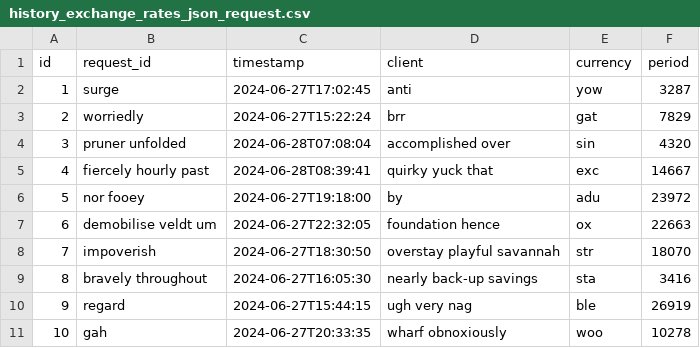
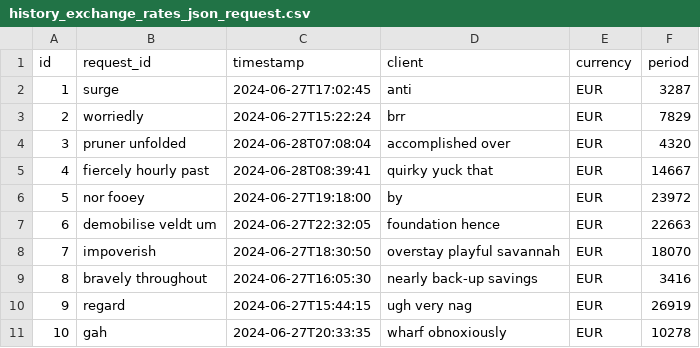
Before and after one commit to NikolayATodorov/ForexAppJSON, a CSV file: src/main/resources/config/liquibase/fake-data/history_exchange_rates_json_request.csv, drawn as a sheet.

```diff
--- a/src/main/resources/config/liquibase/fake-data/history_exchange_rates_json_request.csv
+++ b/src/main/resources/config/liquibase/fake-data/history_exchange_rates_json_request.csv
@@ -1,11 +1,11 @@
 id;request_id;timestamp;client;currency;period
-1;surge;2024-06-27T17:02:45;anti;yow;3287
-2;worriedly;2024-06-27T15:22:24;brr;gat;7829
-3;pruner unfolded;2024-06-28T07:08:04;accomplished over;sin;4320
-4;fiercely hourly past;2024-06-28T08:39:41;quirky yuck that;exc;14667
-5;nor fooey;2024-06-27T19:18:00;by;adu;23972
-6;demobilise veldt um;2024-06-27T22:32:05;foundation hence;ox ;22663
-7;impoverish;2024-06-27T18:30:50;overstay playful savannah;str;18070
-8;bravely throughout;2024-06-27T16:05:30;nearly back-up savings;sta;3416
-9;regard;2024-06-27T15:44:15;ugh very nag;ble;26919
-10;gah;2024-06-27T20:33:35;wharf obnoxiously;woo;10278
+1;surge;2024-06-27T17:02:45;anti;EUR;3287
+2;worriedly;2024-06-27T15:22:24;brr;EUR;7829
+3;pruner unfolded;2024-06-28T07:08:04;accomplished over;EUR;4320
+4;fiercely hourly past;2024-06-28T08:39:41;quirky yuck that;EUR;14667
+5;nor fooey;2024-06-27T19:18:00;by;EUR;23972
+6;demobilise veldt um;2024-06-27T22:32:05;foundation hence;EUR;22663
+7;impoverish;2024-06-27T18:30:50;overstay playful savannah;EUR;18070
+8;bravely throughout;2024-06-27T16:05:30;nearly back-up savings;EUR;3416
+9;regard;2024-06-27T15:44:15;ugh very nag;EUR;26919
+10;gah;2024-06-27T20:33:35;wharf obnoxiously;EUR;10278
```
Also changed, not shown: src/main/resources/config/liquibase/fake-data/current_exchange_rates_json_request.csv, src/main/resources/config/liquibase/fake-data/exchange_rate.csv, 2 other files.
